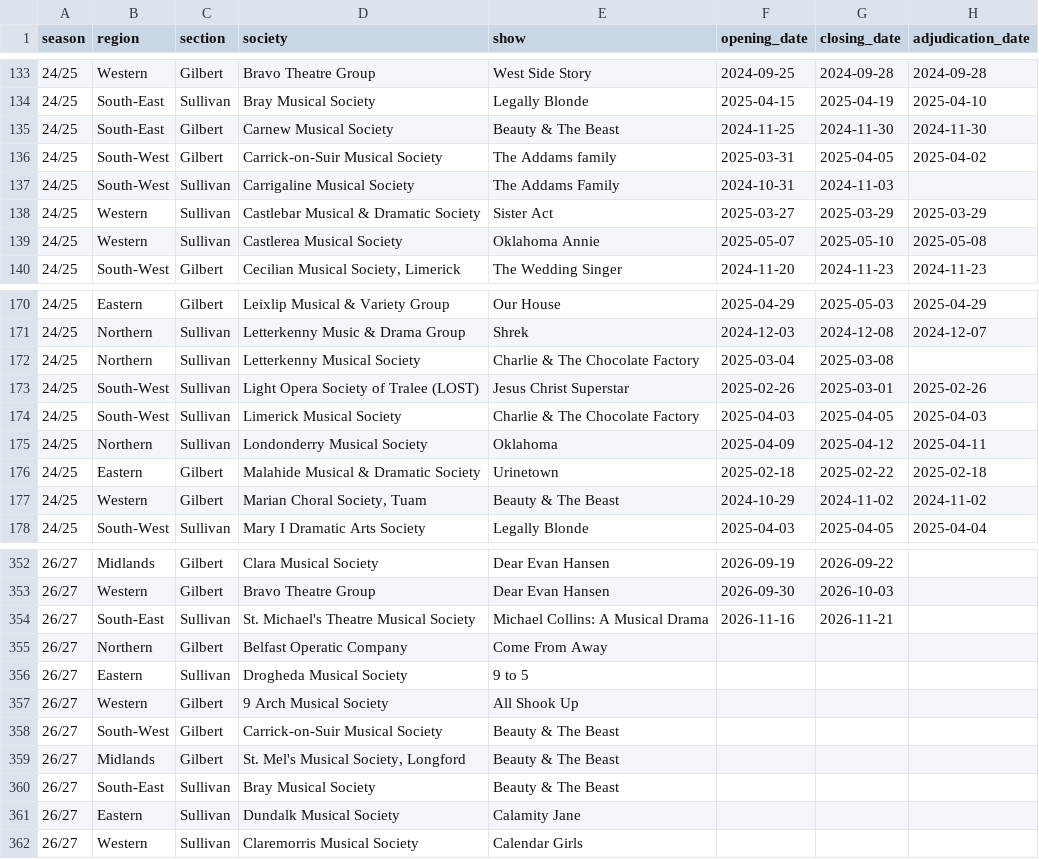
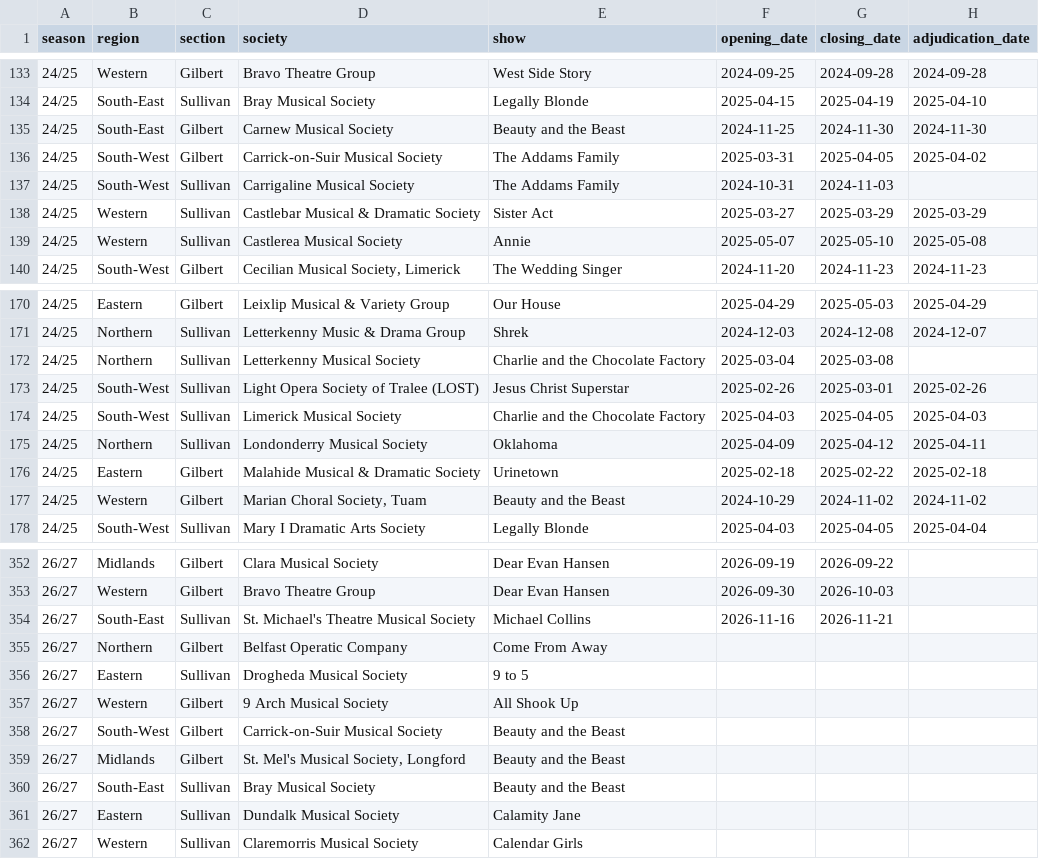
Before and after one commit to darraghcphotography/showcal, a CSV file: shows.csv, drawn as a sheet; only a part is shown, gaps mark what is left out; the diff covers the shown part only; the diff names each change by its address in the sheet, - before the commit and + after, or states it on an @@ line.

Commit message:
Add current-season drill-down, data cleanup, and site enhancements
- Rename This Season -> Current Season, sort by date, highlight
  finished shows, add a season picker for drill-down navigation
- Add per-season counts and a cross-society title view to Statistics
- Clean up show-title data quality: merge 41 duplicate/mangled titles
  (case/punctuation variants, concatenated struck-through titles from
  the source spreadsheet, stray status text) via fix_show_titles.py
- Add submission-time duplicate-title warning (normalized match)
- Add CSV data export, robots.txt/sitemap.xml, and a moderator-only
  traffic (pageview count) page

```diff
--- a/shows.csv
+++ b/shows.csv
-E135 (show): Beauty & The Beast
+E135 (show): Beauty and the Beast
-E136 (show): The Addams family
+E136 (show): The Addams Family
-E139 (show): Oklahoma Annie
+E139 (show): Annie
-E172 (show): Charlie & The Chocolate Factory
+E172 (show): Charlie and the Chocolate Factory
-E174 (show): Charlie & The Chocolate Factory
+E174 (show): Charlie and the Chocolate Factory
-E177 (show): Beauty & The Beast
+E177 (show): Beauty and the Beast
-E354 (show): Michael Collins: A Musical Drama
+E354 (show): Michael Collins
-E358:E360 (show): Beauty & The Beast
+E358:E360 (show): Beauty and the Beast
```
Also changed, not shown: 34 edited cells elsewhere in this file, 22 other files.
